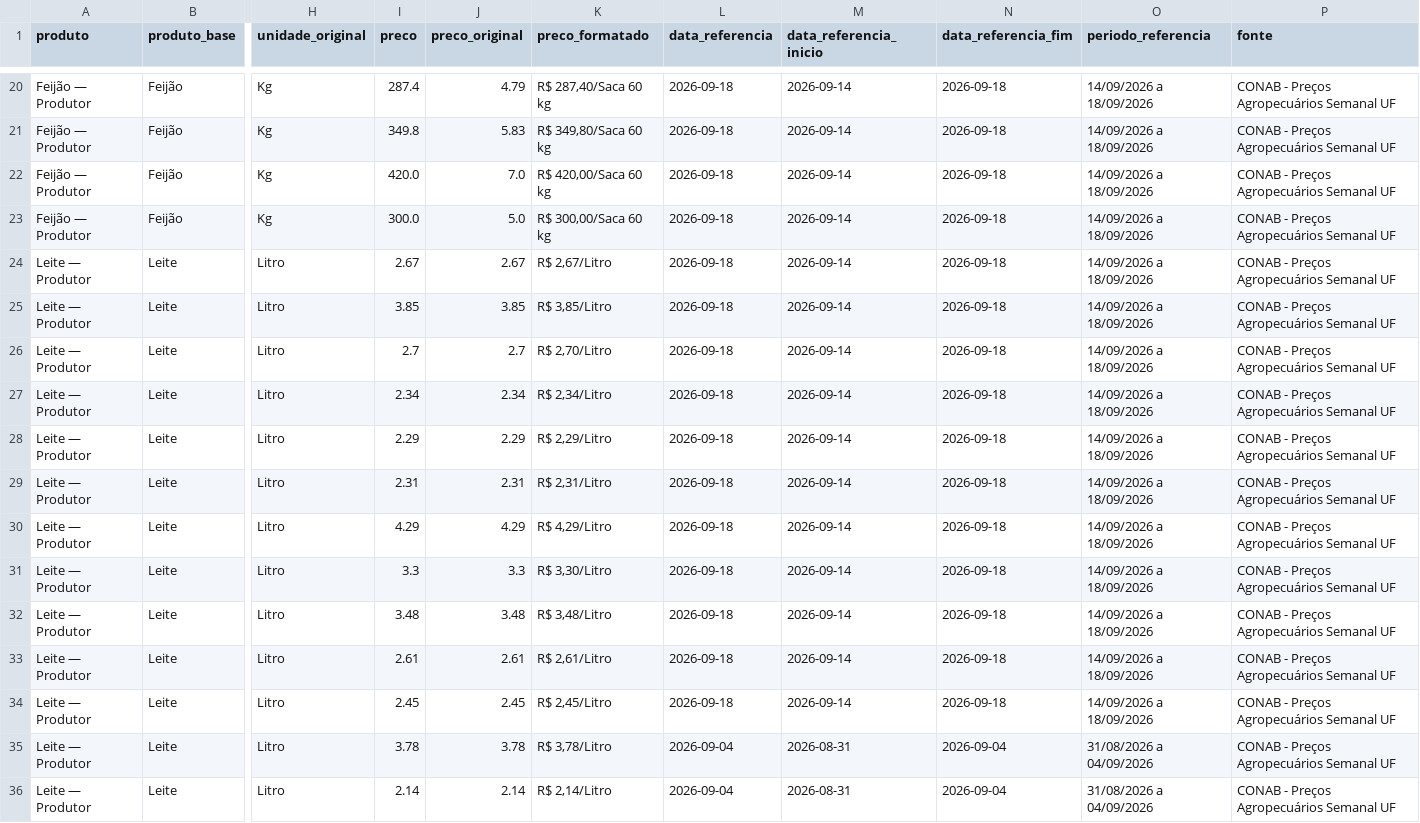
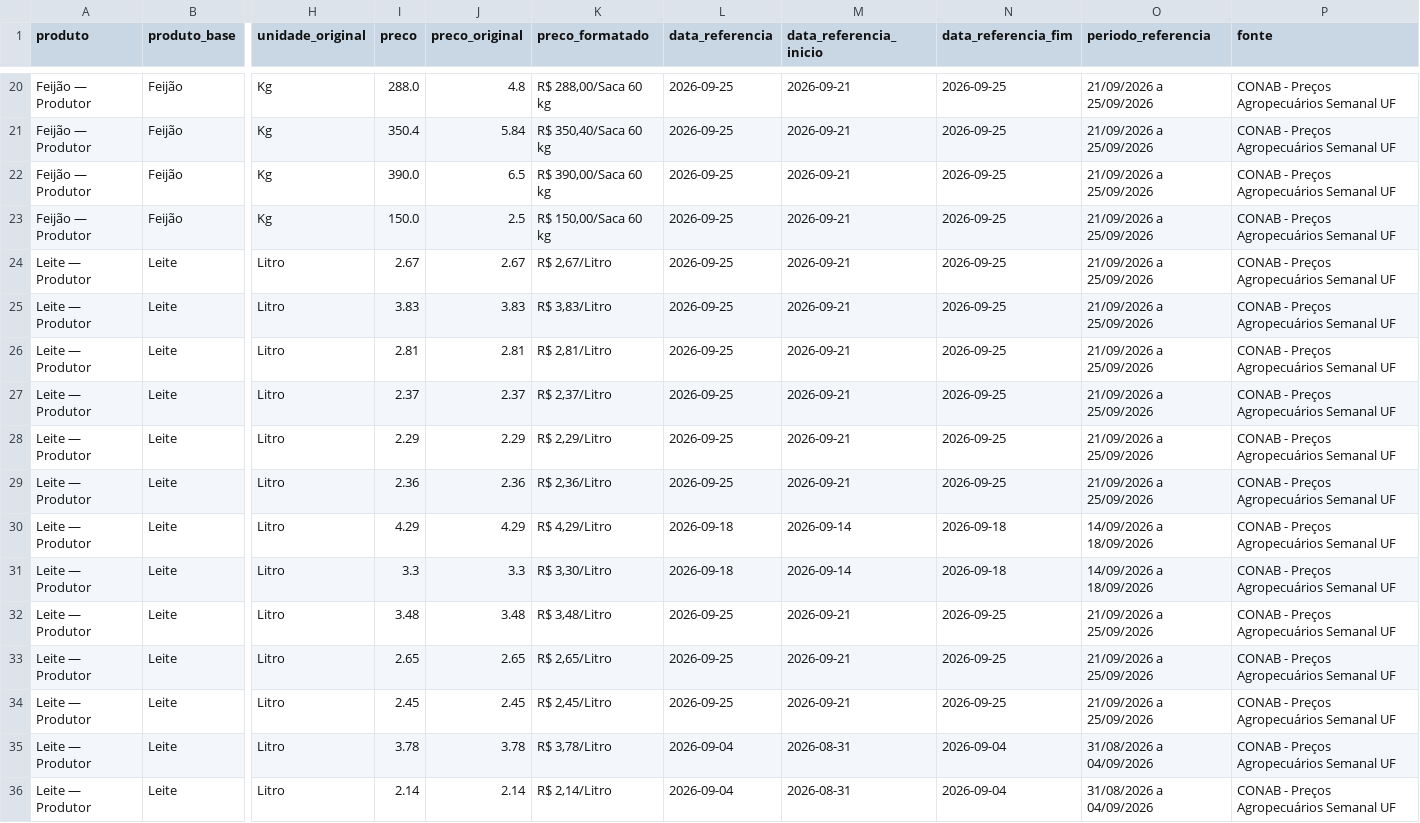
Before and after one commit to idocandido-dotcom/cotacoes, a CSV file: cotacoes/public/cotacoes_nordeste.csv, drawn as a sheet; only a part is shown, gaps mark what is left out; the diff covers the shown part only; the diff names each change by its address in the sheet, - before the commit and + after, or states it on an @@ line.

```diff
--- a/cotacoes/public/cotacoes_nordeste.csv
+++ b/cotacoes/public/cotacoes_nordeste.csv
-I20 (preco): 287.4
+I20 (preco): 288.0
-J20 (preco_original): 4.79
+J20 (preco_original): 4.8
-K20 (preco_formatado): R$ 287,40/Saca 60 kg
+K20 (preco_formatado): R$ 288,00/Saca 60 kg
-L20:L29 (data_referencia): 2026-09-18
+L20:L29 (data_referencia): 2026-09-25
-M20:M29 (data_referencia_inicio): 2026-09-14
+M20:M29 (data_referencia_inicio): 2026-09-21
-N20:N29 (data_referencia_fim): 2026-09-18
+N20:N29 (data_referencia_fim): 2026-09-25
-O20:O29 (periodo_referencia): 14/09/2026 a 18/09/2026
+O20:O29 (periodo_referencia): 21/09/2026 a 25/09/2026
-I21 (preco): 349.8
+I21 (preco): 350.4
-J21 (preco_original): 5.83
+J21 (preco_original): 5.84
-K21 (preco_formatado): R$ 349,80/Saca 60 kg
+K21 (preco_formatado): R$ 350,40/Saca 60 kg
-I22 (preco): 420.0
+I22 (preco): 390.0
-J22 (preco_original): 7.0
+J22 (preco_original): 6.5
-K22 (preco_formatado): R$ 420,00/Saca 60 kg
+K22 (preco_formatado): R$ 390,00/Saca 60 kg
-I23 (preco): 300.0
+I23 (preco): 150.0
-J23 (preco_original): 5.0
+J23 (preco_original): 2.5
-K23 (preco_formatado): R$ 300,00/Saca 60 kg
+K23 (preco_formatado): R$ 150,00/Saca 60 kg
-I25 (preco): 3.85
+I25 (preco): 3.83
-J25 (preco_original): 3.85
+J25 (preco_original): 3.83
-K25 (preco_formatado): R$ 3,85/Litro
+K25 (preco_formatado): R$ 3,83/Litro
-I26 (preco): 2.7
+I26 (preco): 2.81
-J26 (preco_original): 2.7
+J26 (preco_original): 2.81
-K26 (preco_formatado): R$ 2,70/Litro
+K26 (preco_formatado): R$ 2,81/Litro
-I27 (preco): 2.34
+I27 (preco): 2.37
-J27 (preco_original): 2.34
+J27 (preco_original): 2.37
-K27 (preco_formatado): R$ 2,34/Litro
+K27 (preco_formatado): R$ 2,37/Litro
-I29 (preco): 2.31
+I29 (preco): 2.36
-J29 (preco_original): 2.31
+J29 (preco_original): 2.36
-K29 (preco_formatado): R$ 2,31/Litro
+K29 (preco_formatado): R$ 2,36/Litro
-L32:L34 (data_referencia): 2026-09-18
+L32:L34 (data_referencia): 2026-09-25
-M32:M34 (data_referencia_inicio): 2026-09-14
+M32:M34 (data_referencia_inicio): 2026-09-21
-N32:N34 (data_referencia_fim): 2026-09-18
+N32:N34 (data_referencia_fim): 2026-09-25
-O32:O34 (periodo_referencia): 14/09/2026 a 18/09/2026
+O32:O34 (periodo_referencia): 21/09/2026 a 25/09/2026
-I33 (preco): 2.61
+I33 (preco): 2.65
-J33 (preco_original): 2.61
+J33 (preco_original): 2.65
-K33 (preco_formatado): R$ 2,61/Litro
+K33 (preco_formatado): R$ 2,65/Litro
```
Also changed, not shown: 87 edited cells elsewhere in this file, 6 other files.
